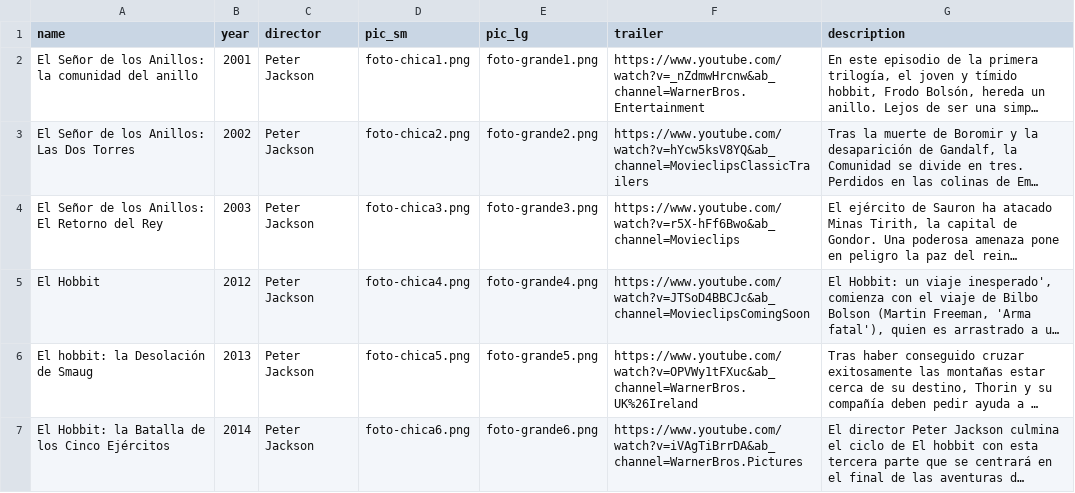
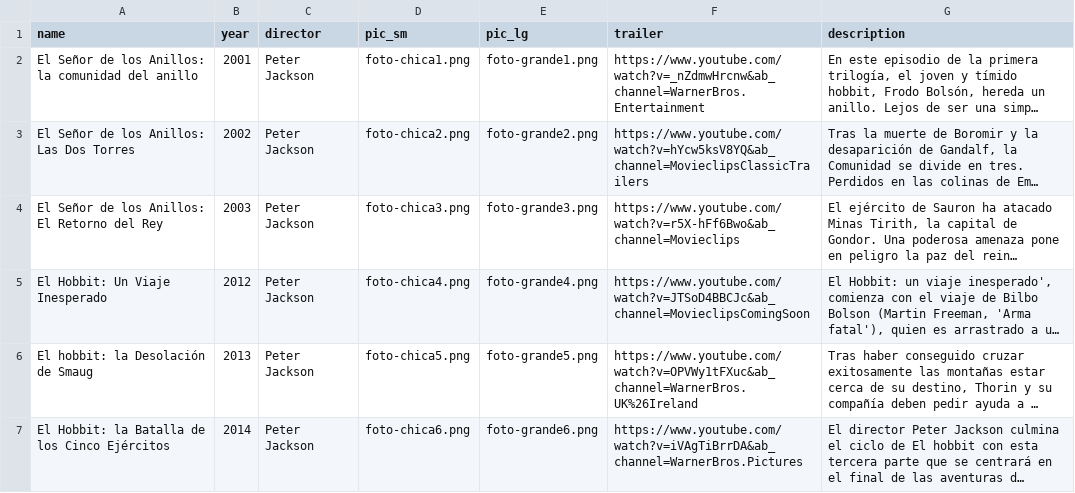
Before and after one commit to catalinadiazg/adelanto, a CSV file: datos.csv, drawn as a sheet; long unchanged cells end in …; the diff names each change by its address in the sheet, - before the commit and + after, or states it on an @@ line.

Commit message:
Update datos.csv

```diff
--- a/datos.csv
+++ b/datos.csv
-A5 (name): El Hobbit
+A5 (name): El Hobbit: Un Viaje Inesperado
```
